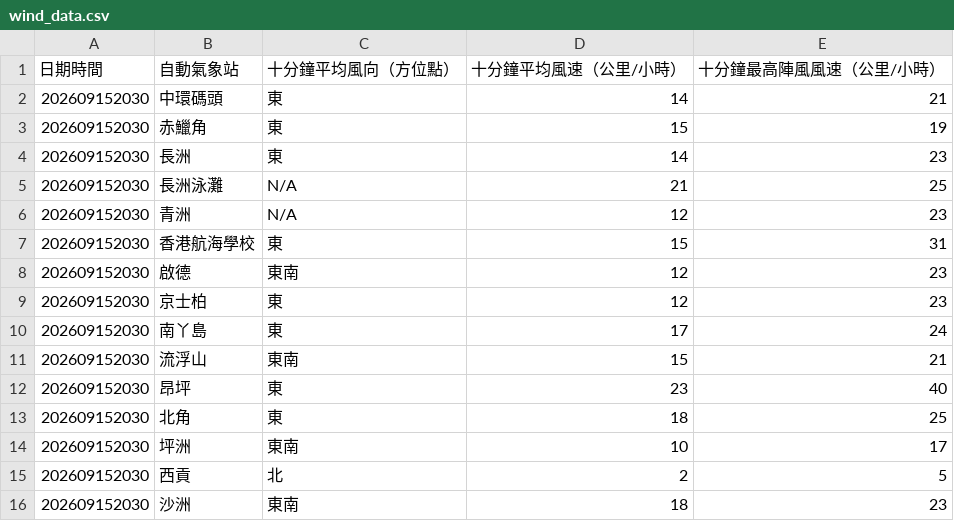
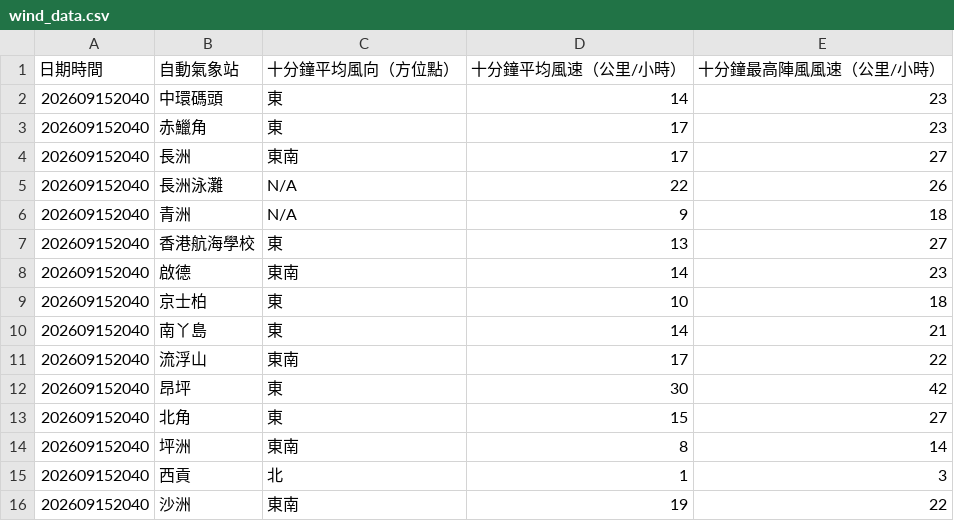
Before and after one commit to dannytcchan00/0Data, a CSV file: data/wind_data.csv, drawn as a sheet; only a part is shown; the diff covers the shown part only.

```diff
--- a/data/wind_data.csv
+++ b/data/wind_data.csv
@@ -1,16 +1,16 @@
 日期時間,自動氣象站,十分鐘平均風向（方位點）,十分鐘平均風速（公里/小時）,十分鐘最高陣風風速（公里/小時）
-202609152030,中環碼頭,東,14,21
-202609152030,赤鱲角,東,15,19
-202609152030,長洲,東,14,23
-202609152030,長洲泳灘,N/A,21,25
-202609152030,青洲,N/A,12,23
-202609152030,香港航海學校,東,15,31
-202609152030,啟德,東南,12,23
-202609152030,京士柏,東,12,23
-202609152030,南丫島,東,17,24
-202609152030,流浮山,東南,15,21
-202609152030,昂坪,東,23,40
-202609152030,北角,東,18,25
-202609152030,坪洲,東南,10,17
-202609152030,西貢,北,2,5
-202609152030,沙洲,東南,18,23
+202609152040,中環碼頭,東,14,23
+202609152040,赤鱲角,東,17,23
+202609152040,長洲,東南,17,27
+202609152040,長洲泳灘,N/A,22,26
+202609152040,青洲,N/A,9,18
+202609152040,香港航海學校,東,13,27
+202609152040,啟德,東南,14,23
+202609152040,京士柏,東,10,18
+202609152040,南丫島,東,14,21
+202609152040,流浮山,東南,17,22
+202609152040,昂坪,東,30,42
+202609152040,北角,東,15,27
+202609152040,坪洲,東南,8,14
+202609152040,西貢,北,1,3
+202609152040,沙洲,東南,19,22
```
Also changed, not shown: 47 edited cells elsewhere in this file, data/latest_1min_humidity.csv, data/maxmin_data.csv, 7 other files.
